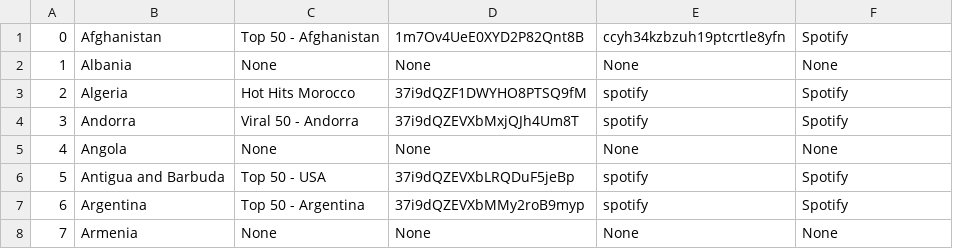
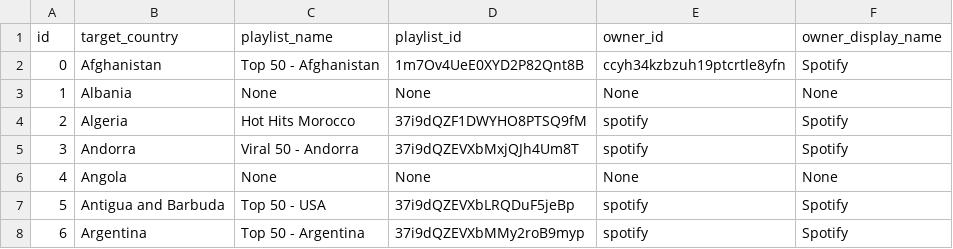
Before and after one commit to celineozkaya/analyse-spotify, a CSV file: top50_playlists_data.csv, drawn as a sheet; only a part is shown; the shorter side is filled out with more unchanged rows; the diff names each change by its address in the sheet, - before the commit and + after, or states it on an @@ line.

Commit message:
ajout du nom des colonnes à top_50_playlist_data.csv

```diff
--- a/top50_playlists_data.csv
+++ b/top50_playlists_data.csv
+row 1: id | target_country | playlist_name | playlist_id | owner_id | owner_display_name
```
